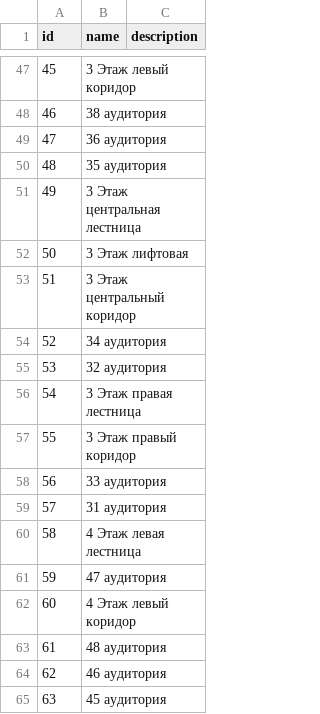
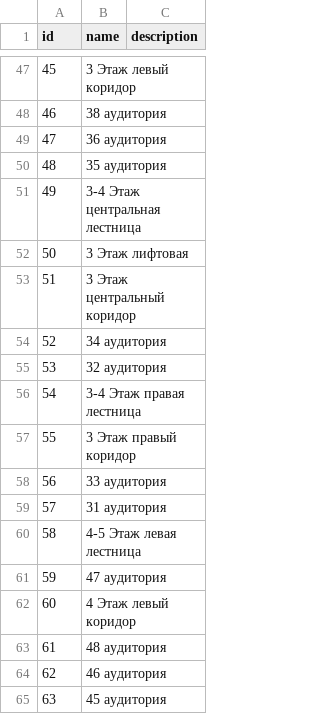
Before and after one commit to IAbsoluteZeroI/diplom, a CSV file: diplom_django/csv/place.csv, drawn as a sheet; only a part is shown, gaps mark what is left out; the diff covers the shown part only.

```diff
--- a/diplom_django/csv/place.csv
+++ b/diplom_django/csv/place.csv
@@ -50,3 +50,3 @@ id,name,description
 48,35 аудитория,
-49,3 Этаж центральная лестница,
+49,3-4 Этаж центральная лестница,
 50,3 Этаж лифтовая,
@@ -55,3 +55,3 @@ id,name,description
 53,32 аудитория,
-54,3 Этаж правая лестница,
+54,3-4 Этаж правая лестница,
 55,3 Этаж правый коридор,
@@ -59,3 +59,3 @@ id,name,description
 57,31 аудитория,
-58,4 Этаж левая лестница,
+58,4-5 Этаж левая лестница,
 59,47 аудитория,
```
Also changed, not shown: 20 edited cells elsewhere in this file, diplom_django/csv/camera.csv, 13 other files.
